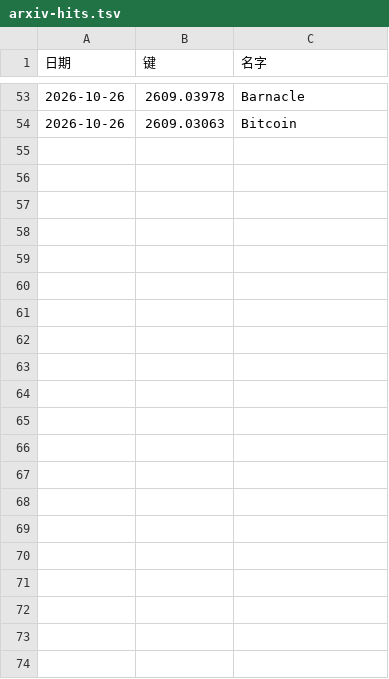
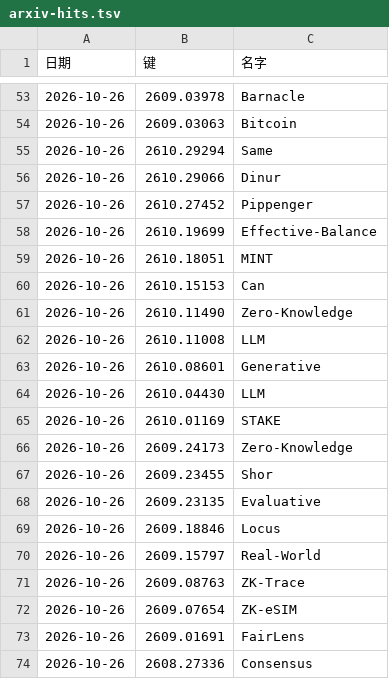
Before and after one commit to icepy/aeon-token, a TSV file: memory/arxiv-hits.tsv, drawn as a sheet; only a part is shown, gaps mark what is left out.

```diff
--- a/memory/arxiv-hits.tsv
+++ b/memory/arxiv-hits.tsv
@@ -54 +54,21 @@
 2026-10-26	2609.03063	Bitcoin
+2026-10-26	2610.29294	Same
+2026-10-26	2610.29066	Dinur
+2026-10-26	2610.27452	Pippenger
+2026-10-26	2610.19699	Effective-Balance
+2026-10-26	2610.18051	MINT
+2026-10-26	2610.15153	Can
+2026-10-26	2610.11490	Zero-Knowledge
+2026-10-26	2610.11008	LLM
+2026-10-26	2610.08601	Generative
+2026-10-26	2610.04430	LLM
+2026-10-26	2610.01169	STAKE
+2026-10-26	2609.24173	Zero-Knowledge
+2026-10-26	2609.23455	Shor
+2026-10-26	2609.23135	Evaluative
+2026-10-26	2609.18846	Locus
+2026-10-26	2609.15797	Real-World
+2026-10-26	2609.08763	ZK-Trace
+2026-10-26	2609.07654	ZK-eSIM
+2026-10-26	2609.01691	FairLens
+2026-10-26	2608.27336	Consensus
```
Also changed, not shown: memory/arxiv-labels.tsv, memory/token-usage.csv, 9 other files.
